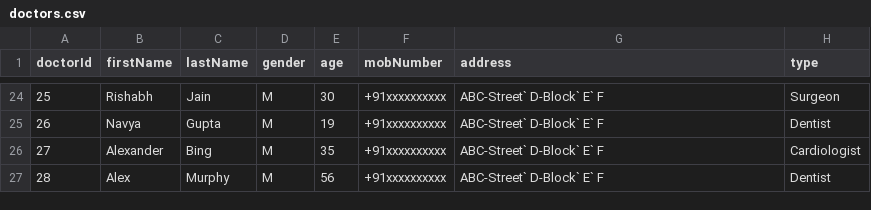
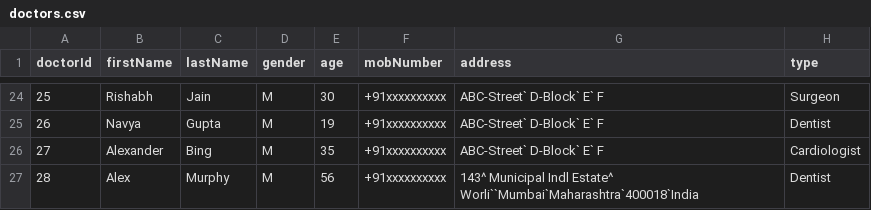
Before and after one commit to code-chaser/hospital-management-system, a CSV file: data/doctors.csv, drawn as a sheet; only a part is shown, gaps mark what is left out.

```diff
--- a/data/doctors.csv
+++ b/data/doctors.csv
@@ -26,2 +26,2 @@ doctorId,firstName,lastName,gender,age,mobNumber,address,type
 27,Alexander,Bing,M,35,+91xxxxxxxxxx,ABC-Street` D-Block` E` F,Cardiologist
-28,Alex,Murphy,M,56,+91xxxxxxxxxx,ABC-Street` D-Block` E` F,Dentist
+28,Alex,Murphy,M,56,+91xxxxxxxxxx,143^ Municipal Indl Estate^ Worli``Mumbai`Maharashtra`400018`India,Dentist
```
Also changed, not shown: data/doctorsHistory.csv, data/patients.csv, 2 other files.
